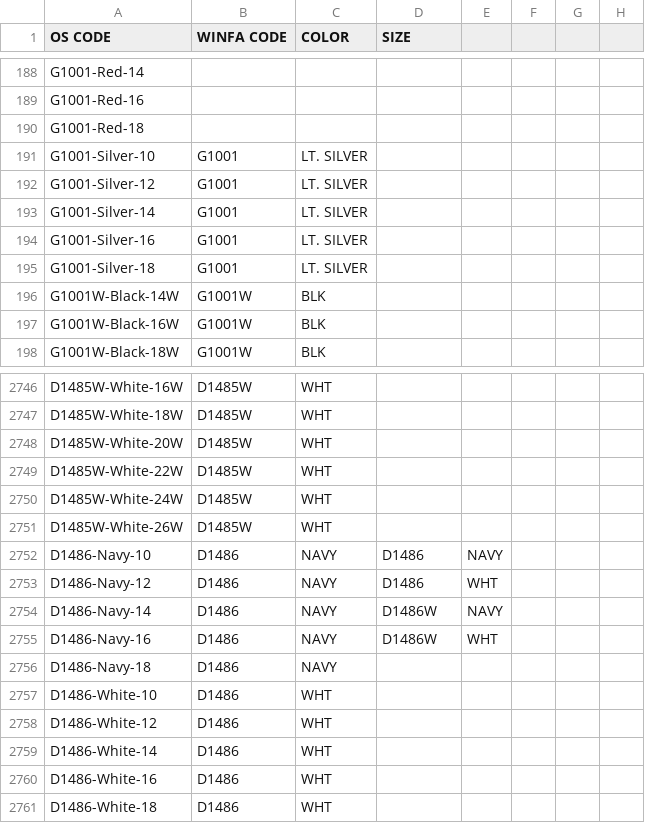
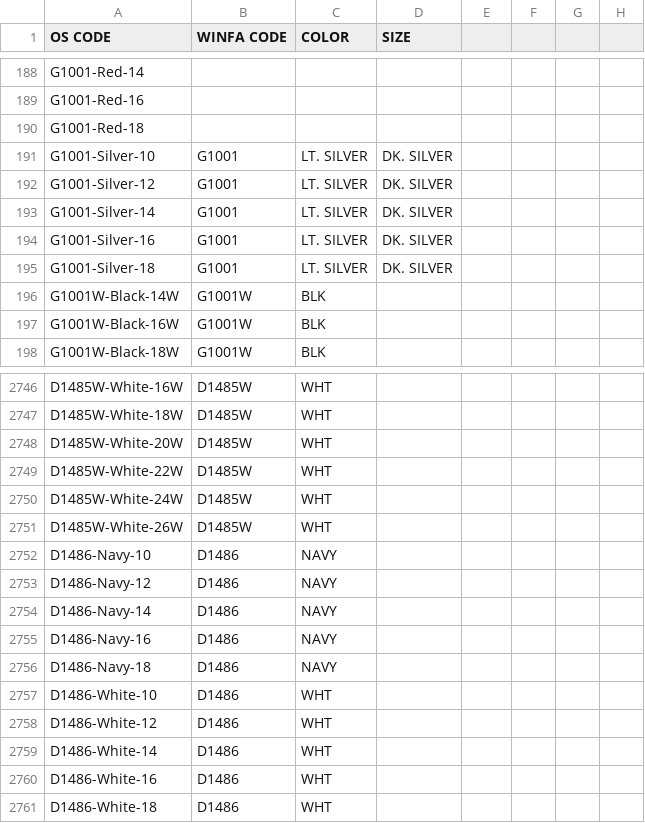
Before and after one commit to woohyukkk/Giovanna_OS_inventory_auto_update_system, a CSV file: ats/checkList.csv, drawn as a sheet; only a part is shown, gaps mark what is left out.

Commit message:
patch 0612
Checklist update, New auto Email tool, new orc arrangement tools

```diff
--- a/ats/checkList.csv
+++ b/ats/checkList.csv
@@ -190,7 +190,7 @@ G1001-Red-16,,,,,,,
 G1001-Red-18,,,,,,,
-G1001-Silver-10,G1001,LT. SILVER,,,,,
-G1001-Silver-12,G1001,LT. SILVER,,,,,
-G1001-Silver-14,G1001,LT. SILVER,,,,,
-G1001-Silver-16,G1001,LT. SILVER,,,,,
-G1001-Silver-18,G1001,LT. SILVER,,,,,
+G1001-Silver-10,G1001,LT. SILVER,DK. SILVER,,,,
+G1001-Silver-12,G1001,LT. SILVER,DK. SILVER,,,,
+G1001-Silver-14,G1001,LT. SILVER,DK. SILVER,,,,
+G1001-Silver-16,G1001,LT. SILVER,DK. SILVER,,,,
+G1001-Silver-18,G1001,LT. SILVER,DK. SILVER,,,,
 G1001W-Black-14W,G1001W,BLK,,,,,
@@ -2751,6 +2751,6 @@ D1485W-White-24W,D1485W,WHT,,,,,
 D1485W-White-26W,D1485W,WHT,,,,,
-D1486-Navy-10,D1486,NAVY,D1486,NAVY,,,
-D1486-Navy-12,D1486,NAVY,D1486,WHT,,,
-D1486-Navy-14,D1486,NAVY,D1486W,NAVY,,,
-D1486-Navy-16,D1486,NAVY,D1486W,WHT,,,
+D1486-Navy-10,D1486,NAVY,,,,,
+D1486-Navy-12,D1486,NAVY,,,,,
+D1486-Navy-14,D1486,NAVY,,,,,
+D1486-Navy-16,D1486,NAVY,,,,,
 D1486-Navy-18,D1486,NAVY,,,,,
```
Also changed, not shown: ats/output.csv, 9 other files.
